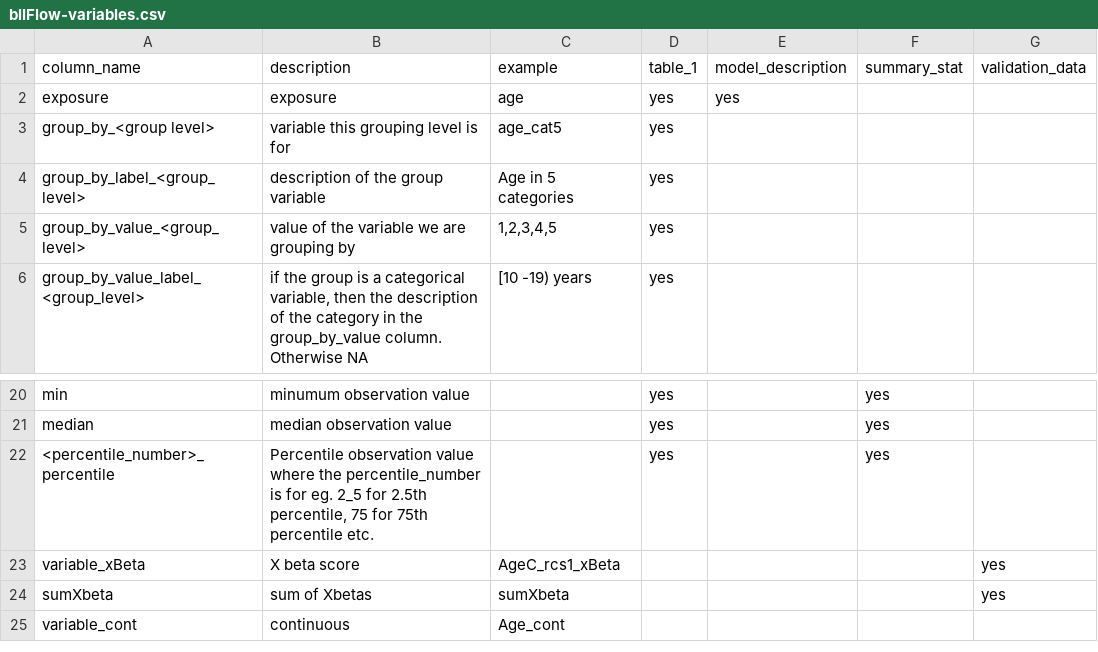
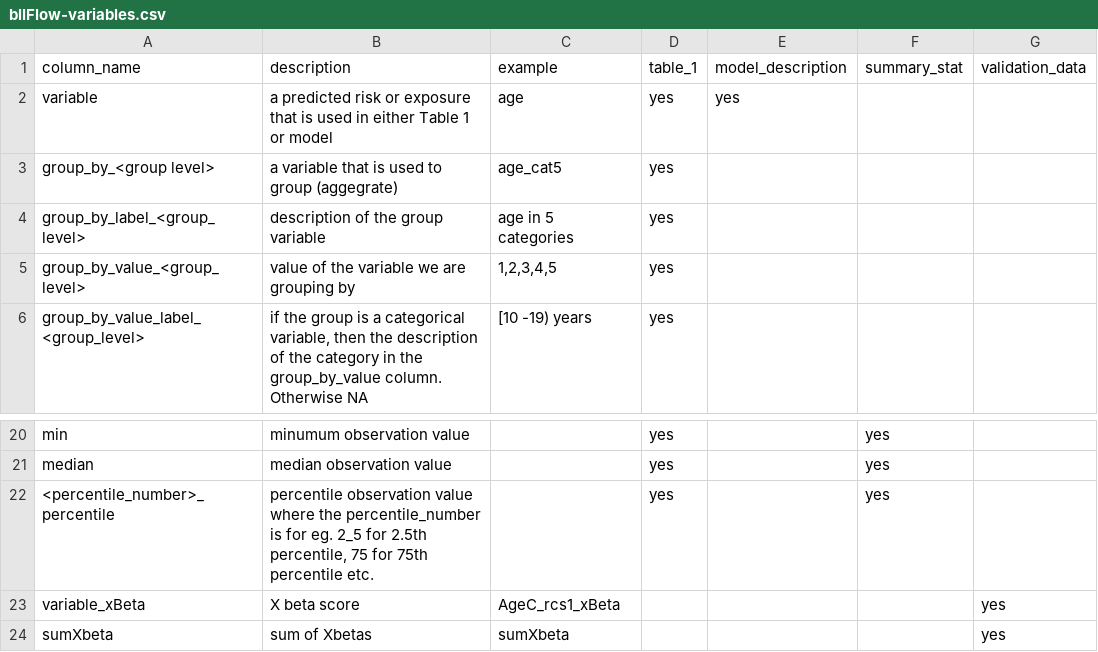
Before and after one commit to Big-Life-Lab/bllflow, a CSV file: inst/extdata/bllFlow-variables.csv, drawn as a sheet; only a part is shown, gaps mark what is left out; the shorter side is filled out with more unchanged rows; the diff names each change by its address in the sheet, - before the commit and + after, or states it on an @@ line.

Commit message:
[update] minor changes to bblFlow-variables

```diff
--- a/inst/extdata/bllFlow-variables.csv
+++ b/inst/extdata/bllFlow-variables.csv
-A2: exposure
+A2: variable
-B2: exposure
+B2: a predicted risk or exposure that is used in either Table 1 or model
-B3: variable this grouping level is for
+B3: a variable that is used to group (aggegrate)
-C4: Age in 5 categories
+C4: age in 5 categories
-B22: Percentile observation value…
+B22: percentile observation value…
```
